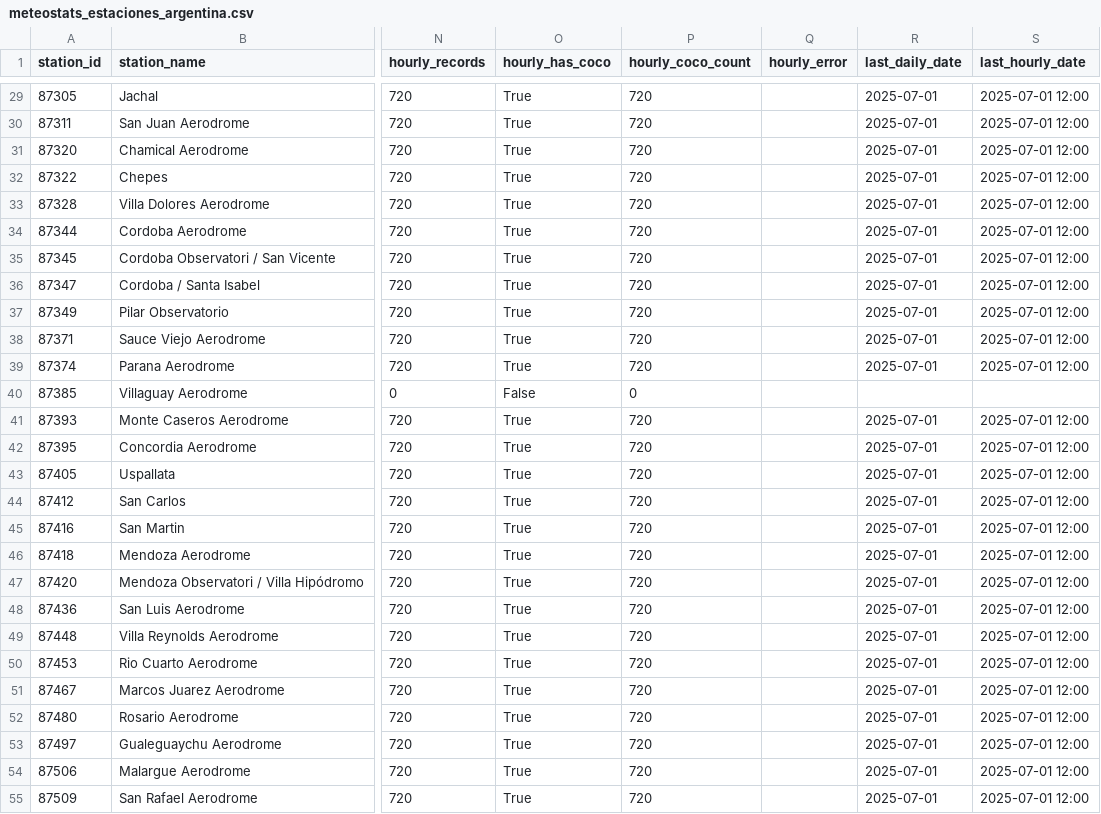
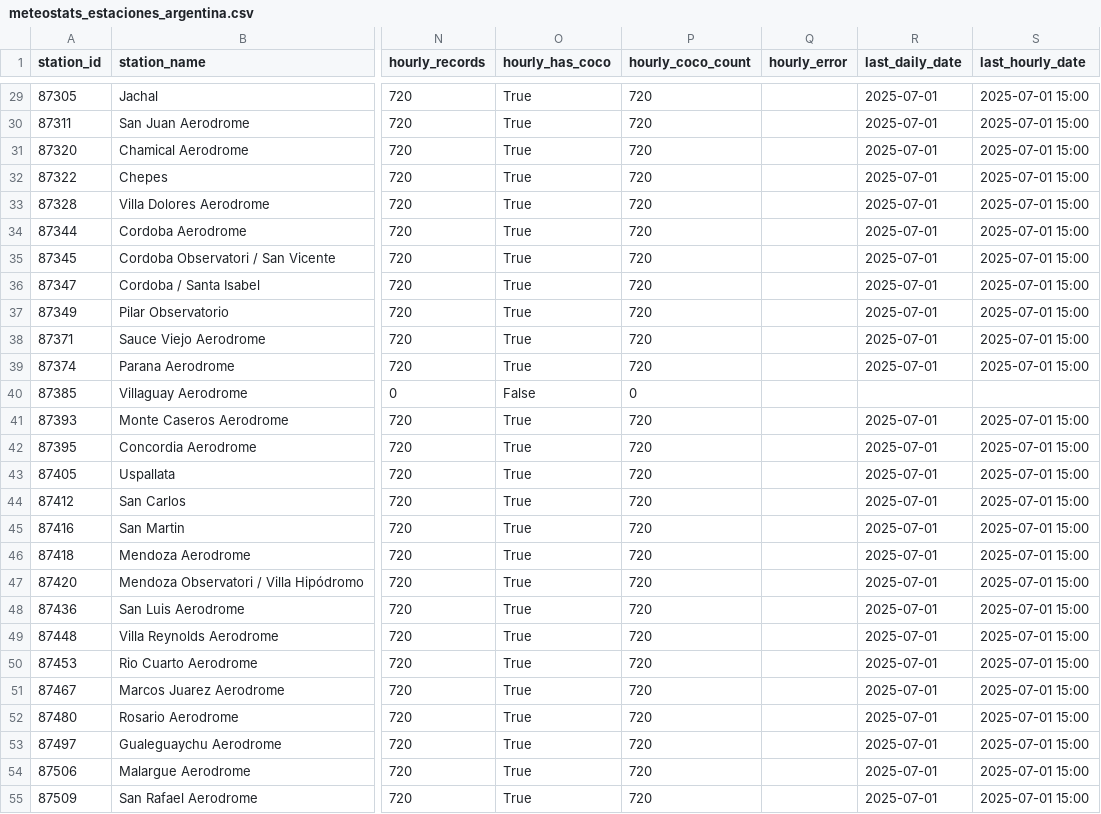
Before and after one commit to valentinapancaldi/weather-api-investigation, a CSV file: datos_weather/meteostats/meteostats_estaciones_argentina.csv, drawn as a sheet; only a part is shown, gaps mark what is left out; the diff covers the shown part only; the diff names each change by its address in the sheet, - before the commit and + after, or states it on an @@ line.

```diff
--- a/datos_weather/meteostats/meteostats_estaciones_argentina.csv
+++ b/datos_weather/meteostats/meteostats_estaciones_argentina.csv
-S29:S39 (last_hourly_date): 2025-07-01 12:00
+S29:S39 (last_hourly_date): 2025-07-01 15:00
-S41:S55 (last_hourly_date): 2025-07-01 12:00
+S41:S55 (last_hourly_date): 2025-07-01 15:00
```
Also changed, not shown: 83 edited cells elsewhere in this file, 15 other files.
